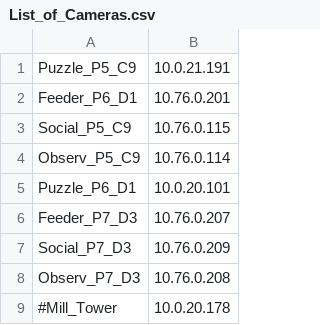
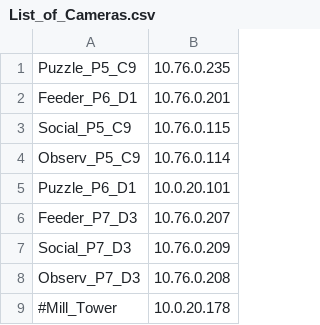
Before and after one commit to michaelchimento/raspi_tit_scripts, a CSV file: List_of_Cameras.csv, drawn as a sheet.

Commit message:
fixed IP lists

```diff
--- a/List_of_Cameras.csv
+++ b/List_of_Cameras.csv
@@ -1,2 +1,2 @@
-Puzzle_P5_C9,10.0.21.191
+Puzzle_P5_C9,10.76.0.235
 Feeder_P6_D1,10.76.0.201
```
Also changed, not shown: 1 other file.
